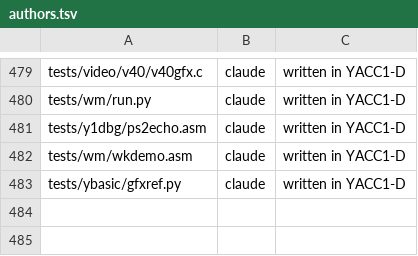
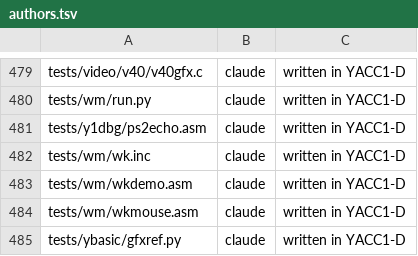
Before and after one commit to ksr/YACC1-D, a TSV file: tools/authors.tsv, drawn as a sheet; only a part is shown, gaps mark what is left out; the diff names each change by its address in the sheet, - before the commit and + after, or states it on an @@ line.

```diff
--- a/tools/authors.tsv
+++ b/tools/authors.tsv
+row 482: tests/wm/wk.inc | claude | written in YACC1-D
+row 484: tests/wm/wkmouse.asm | claude | written in YACC1-D
```
Also changed, not shown: 6 other files.
